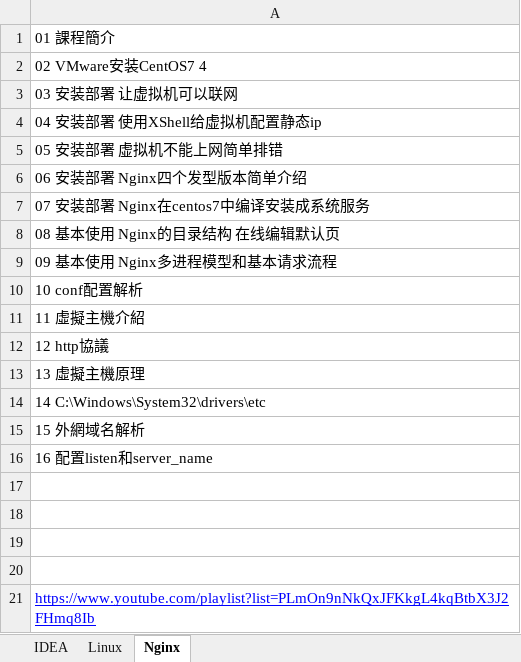
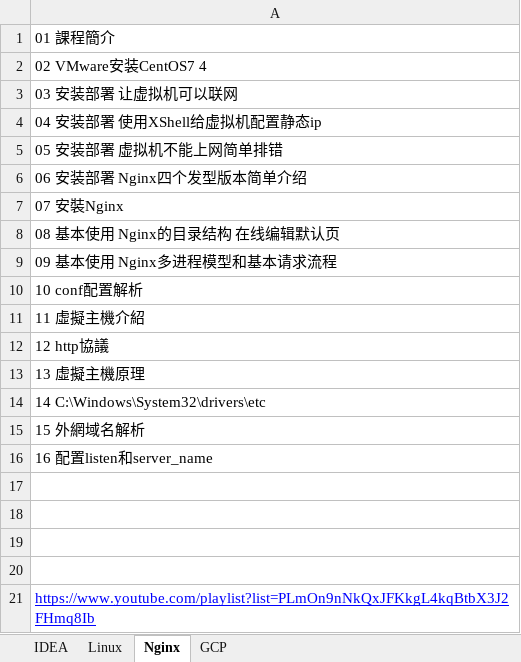
Before and after one commit to wilson6508/totalNote, an Excel workbook: atguigu.xlsx, sheet Nginx, drawn as a sheet; values as stored, in another font and other column widths than the file's, no borders; the diff names each change by its address in the sheet, - before the commit and + after, or states it on an @@ line.

```diff
--- a/atguigu.xlsx (sheet Nginx)
+++ b/atguigu.xlsx (sheet Nginx)
+sheet tab: GCP
-A7: 07 安装部署 Nginx在centos7中编译安装成系统服务
+A7: 07 安裝Nginx
```
Also changed, not shown: sheet Linux, 1 other file.
